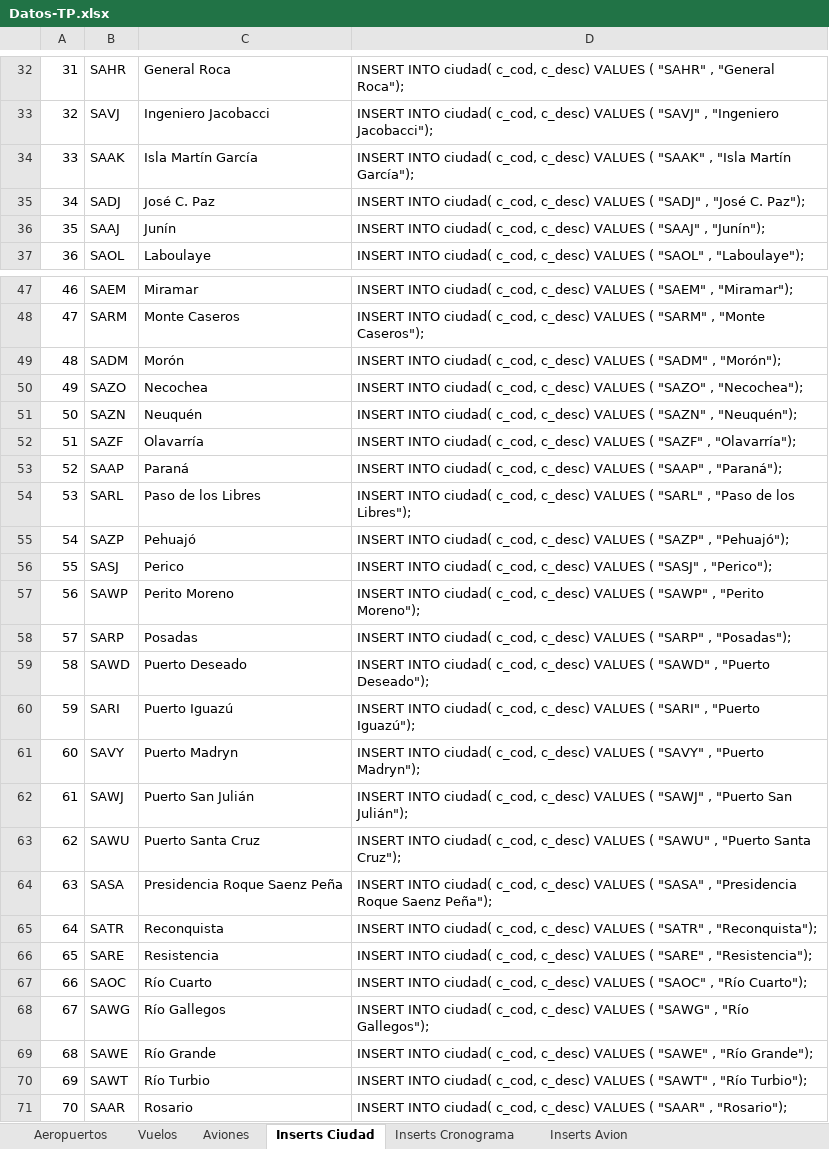
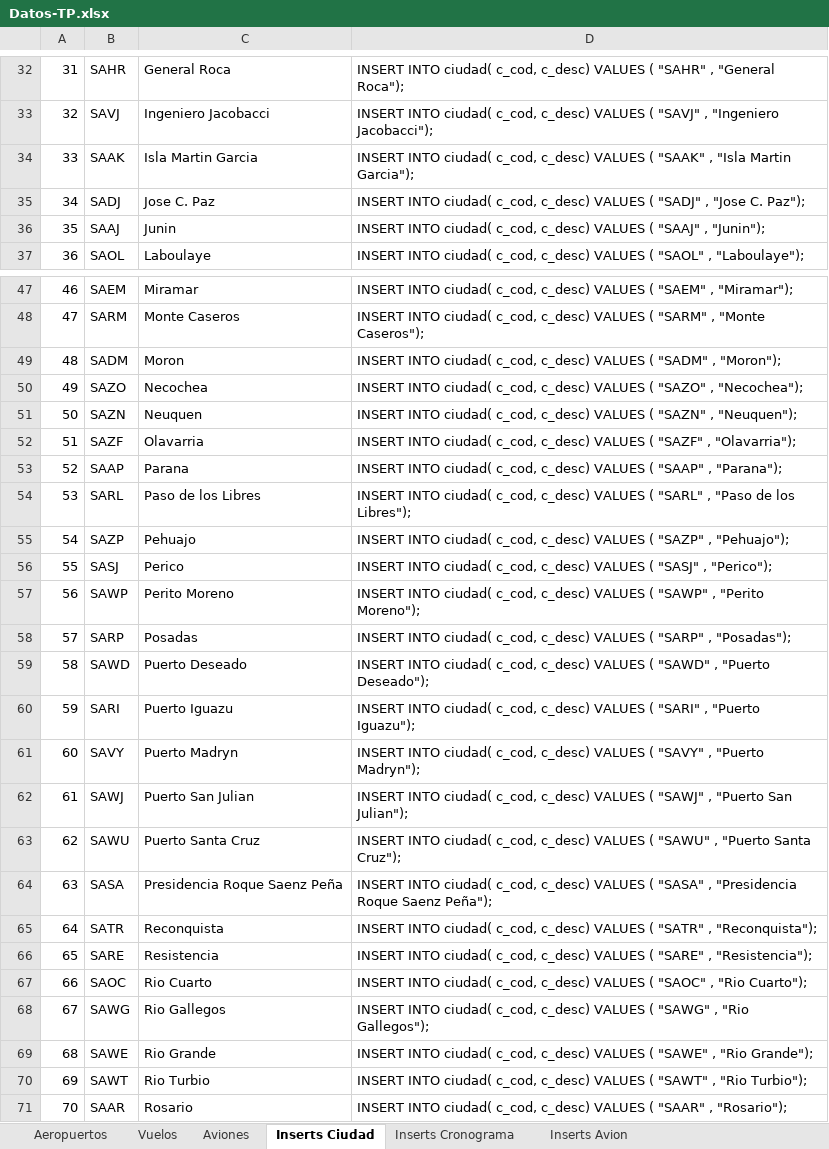
Before and after one commit to googlecode-mirror/pweb2project, an Excel workbook: prograWebII/TPFinal/requerimiento/docs/Datos-TP.xlsx, sheet Inserts Ciudad, drawn as a sheet; only a part is shown, gaps mark what is left out; values as stored, in another font and other column widths than the file's, no borders; conditional formats not drawn; the diff covers the shown part only; the diff names each change by its address in the sheet, - before the commit and + after, or states it on an @@ line.

Commit message:
26/10/2014 irene.alessandrello 2)Datos-TP.xls Se quitan los tildes de las desc de ciudad TO_DO: Usar htmlcodes para las palabras con tilde

```diff
--- a/prograWebII/TPFinal/requerimiento/docs/Datos-TP.xlsx (sheet Inserts Ciudad)
+++ b/prograWebII/TPFinal/requerimiento/docs/Datos-TP.xlsx (sheet Inserts Ciudad)
-C34: Isla Martín García
+C34: Isla Martin Garcia
-D34: …, "Isla Martín García");
+D34: …, "Isla Martin Garcia");
-C35: José C. Paz
+C35: Jose C. Paz
-D35: …"SADJ" , "José C. Paz");
+D35: …"SADJ" , "Jose C. Paz");
-C36: Junín
+C36: Junin
-D36: …"SAAJ" , "Junín");
+D36: …"SAAJ" , "Junin");
-C49: Morón
+C49: Moron
-D49: …"SADM" , "Morón");
+D49: …"SADM" , "Moron");
-C51: Neuquén
+C51: Neuquen
-D51: …"SAZN" , "Neuquén");
+D51: …"SAZN" , "Neuquen");
-C52: Olavarría
+C52: Olavarria
-D52: …"SAZF" , "Olavarría");
+D52: …"SAZF" , "Olavarria");
-C53: Paraná
+C53: Parana
-D53: …"SAAP" , "Paraná");
+D53: …"SAAP" , "Parana");
-C55: Pehuajó
+C55: Pehuajo
-D55: …"SAZP" , "Pehuajó");
+D55: …"SAZP" , "Pehuajo");
-C60: Puerto Iguazú
+C60: Puerto Iguazu
-D60: …, "Puerto Iguazú");
+D60: …, "Puerto Iguazu");
-C62: Puerto San Julián
+C62: Puerto San Julian
-D62: …"Puerto San Julián");
+D62: …"Puerto San Julian");
-C67: Río Cuarto
+C67: Rio Cuarto
-D67: …"SAOC" , "Río Cuarto");
+D67: …"SAOC" , "Rio Cuarto");
-C68: Río Gallegos
+C68: Rio Gallegos
-D68: …"SAWG" , "Río Gallegos");
+D68: …"SAWG" , "Rio Gallegos");
-C69: Río Grande
+C69: Rio Grande
-D69: …"SAWE" , "Río Grande");
+D69: …"SAWE" , "Rio Grande");
-C70: Río Turbio
+C70: Rio Turbio
-D70: …"SAWT" , "Río Turbio");
+D70: …"SAWT" , "Rio Turbio");
```
Also changed, not shown: 22 edited cells elsewhere in this sheet.
